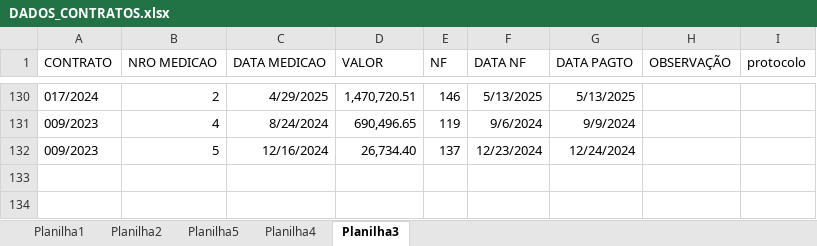
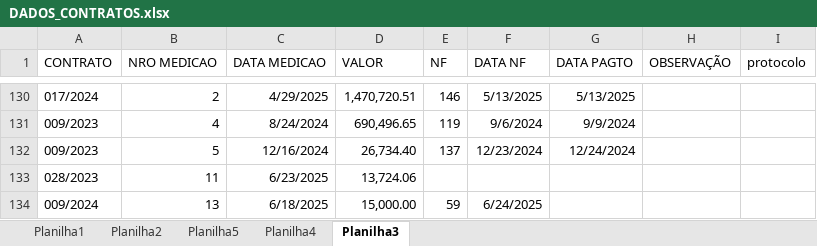
Before and after one commit to brumas2022/patrimonio, an Excel workbook: DADOS_CONTRATOS.xlsx, sheet Planilha3, drawn as a sheet; only a part is shown, gaps mark what is left out; values as stored, in another font and other column widths than the file's, no borders; the diff names each change by its address in the sheet, - before the commit and + after, or states it on an @@ line.

Commit message:
Update DADOS_CONTRATOS.xlsx

```diff
--- a/DADOS_CONTRATOS.xlsx (sheet Planilha3)
+++ b/DADOS_CONTRATOS.xlsx (sheet Planilha3)
+row 133: 028/2023 | 11 | 6/23/2025 | 13,724.06
+row 134: 009/2024 | 13 | 6/18/2025 | 15,000.00 | 59 | 6/24/2025
```
Also changed, not shown: sheet Planilha2.
